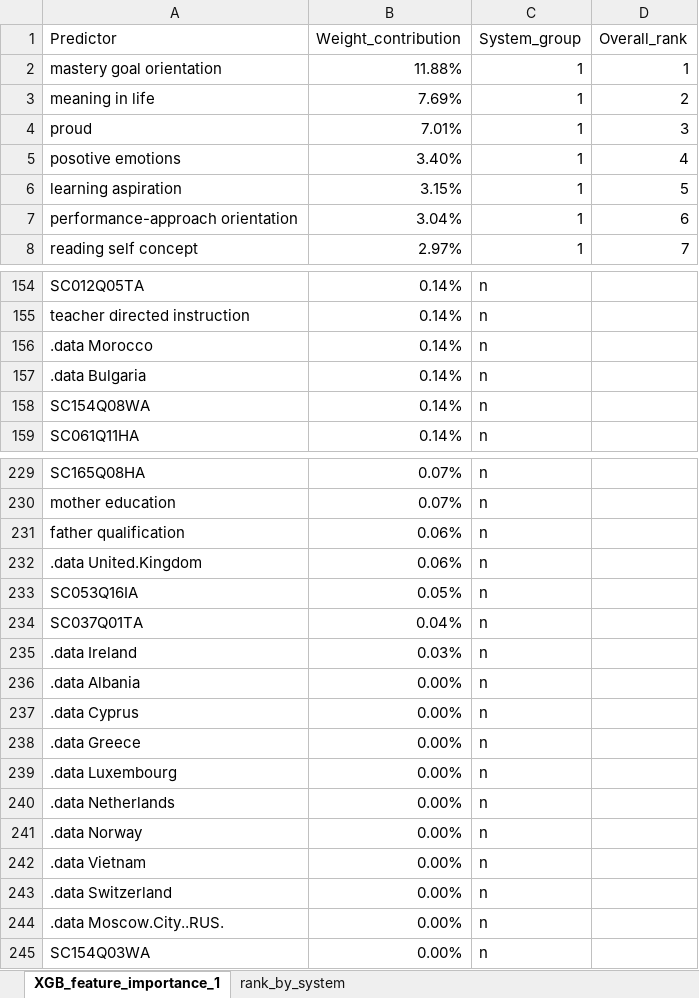
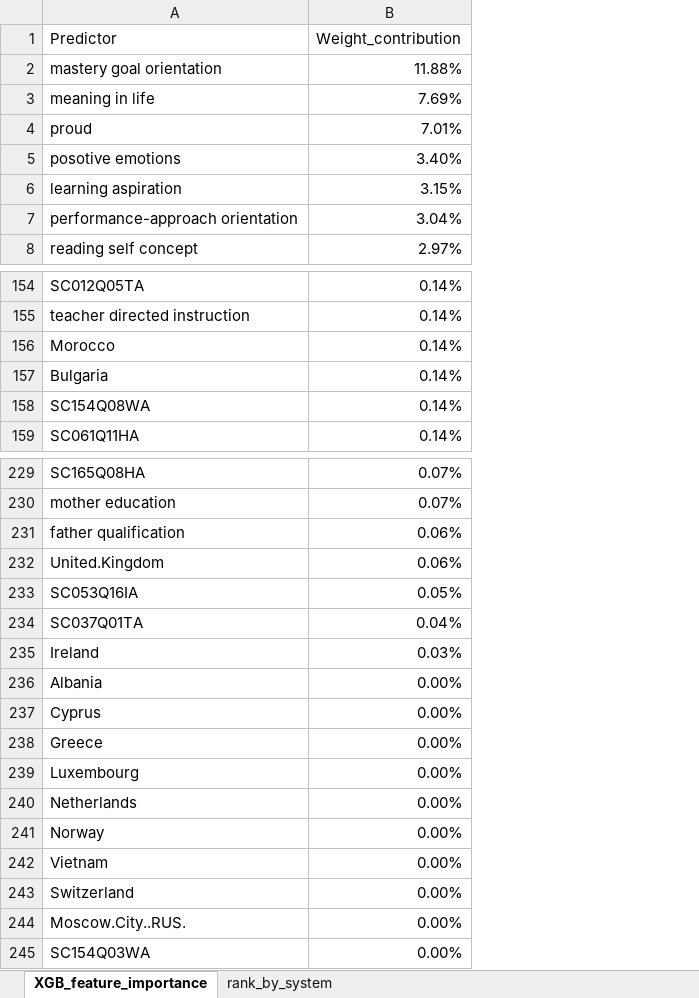
Before and after one commit to BIN-TAN/self_efficacy, an Excel workbook: XGB_feature_importance.xlsx, sheet XGB_feature_importance, drawn as a sheet; only a part is shown, gaps mark what is left out; values as stored, in another font and other column widths than the file's, no borders; charts and pictures not drawn; the diff covers the shown part only; the diff names each change by its address in the sheet, - before the commit and + after, or states it on an @@ line.

```diff
--- a/XGB_feature_importance.xlsx (sheet XGB_feature_importance)
+++ b/XGB_feature_importance.xlsx (sheet XGB_feature_importance)
-sheet tab: XGB_feature_importance_1
+sheet tab: XGB_feature_importance
-column C (System_group), rows 2-8: all 1; rows 154-159: all n; rows 229-245: all n
-column D (Overall_rank), rows 2-8: 1 | 2 | 3 | 4 | 5 | 6 | 7
-A156 (Predictor): .data Morocco
+A156 (Predictor): Morocco
-A157 (Predictor): .data Bulgaria
+A157 (Predictor): Bulgaria
-A232 (Predictor): .data United.Kingdom
+A232 (Predictor): United.Kingdom
-A235 (Predictor): .data Ireland
+A235 (Predictor): Ireland
-A236 (Predictor): .data Albania
+A236 (Predictor): Albania
-A237 (Predictor): .data Cyprus
+A237 (Predictor): Cyprus
-A238 (Predictor): .data Greece
+A238 (Predictor): Greece
-A239 (Predictor): .data Luxembourg
+A239 (Predictor): Luxembourg
-A240 (Predictor): .data Netherlands
+A240 (Predictor): Netherlands
-A241 (Predictor): .data Norway
+A241 (Predictor): Norway
-A242 (Predictor): .data Vietnam
+A242 (Predictor): Vietnam
-A243 (Predictor): .data Switzerland
+A243 (Predictor): Switzerland
-A244 (Predictor): .data Moscow.City..RUS.
+A244 (Predictor): Moscow.City..RUS.
```
Also changed, not shown: 66 edited cells elsewhere in this sheet, sheet rank_by_system, charts or pictures.
